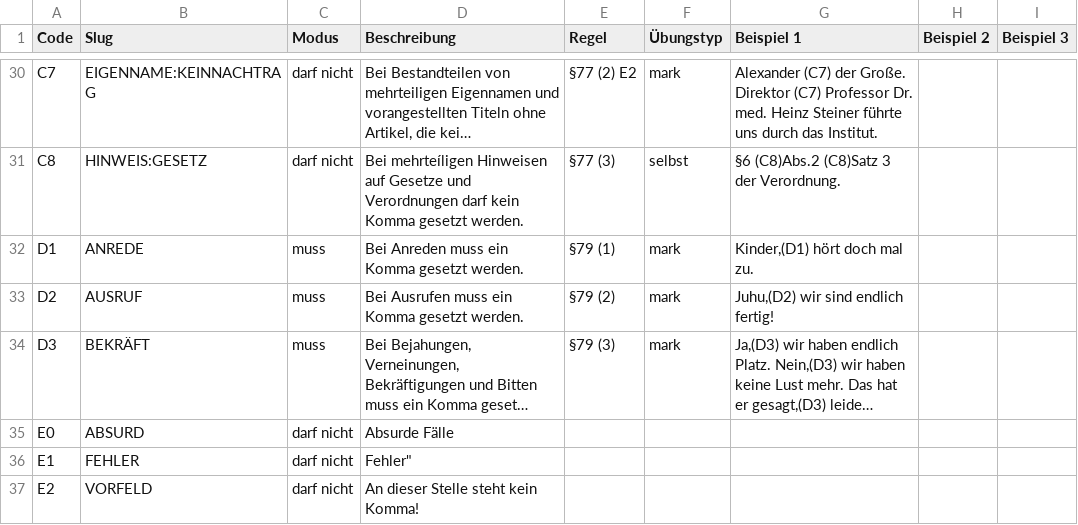
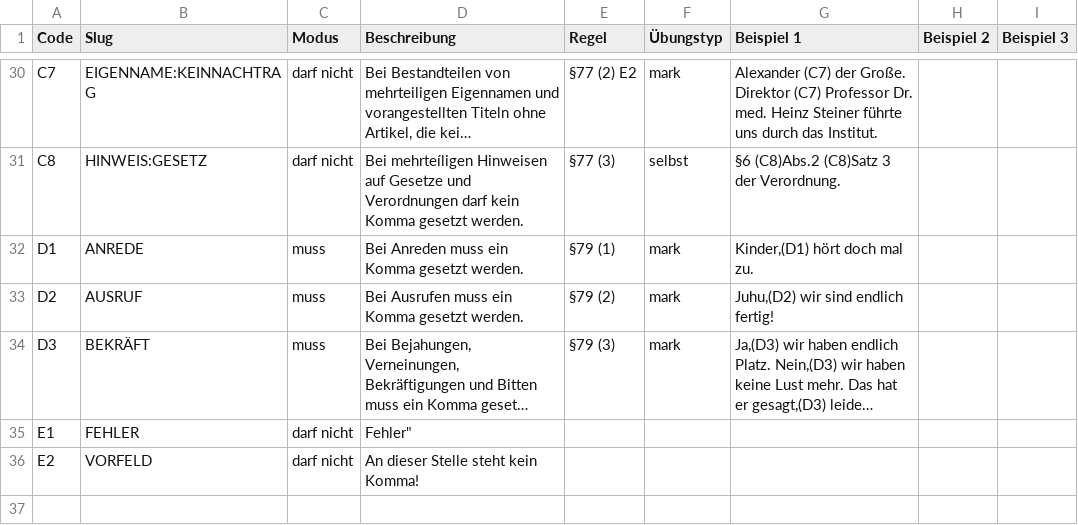
Before and after one commit to tthelen/interpunct, a CSV file: kommaregeln.csv, drawn as a sheet; only a part is shown, gaps mark what is left out; long unchanged cells end in …; the diff names each change by its address in the sheet, - before the commit and + after, or states it on an @@ line.

```diff
--- a/kommaregeln.csv
+++ b/kommaregeln.csv
-row 35: E0 | ABSURD | darf nicht | Absurde Fälle
```
Also changed, not shown: 12 other files.
